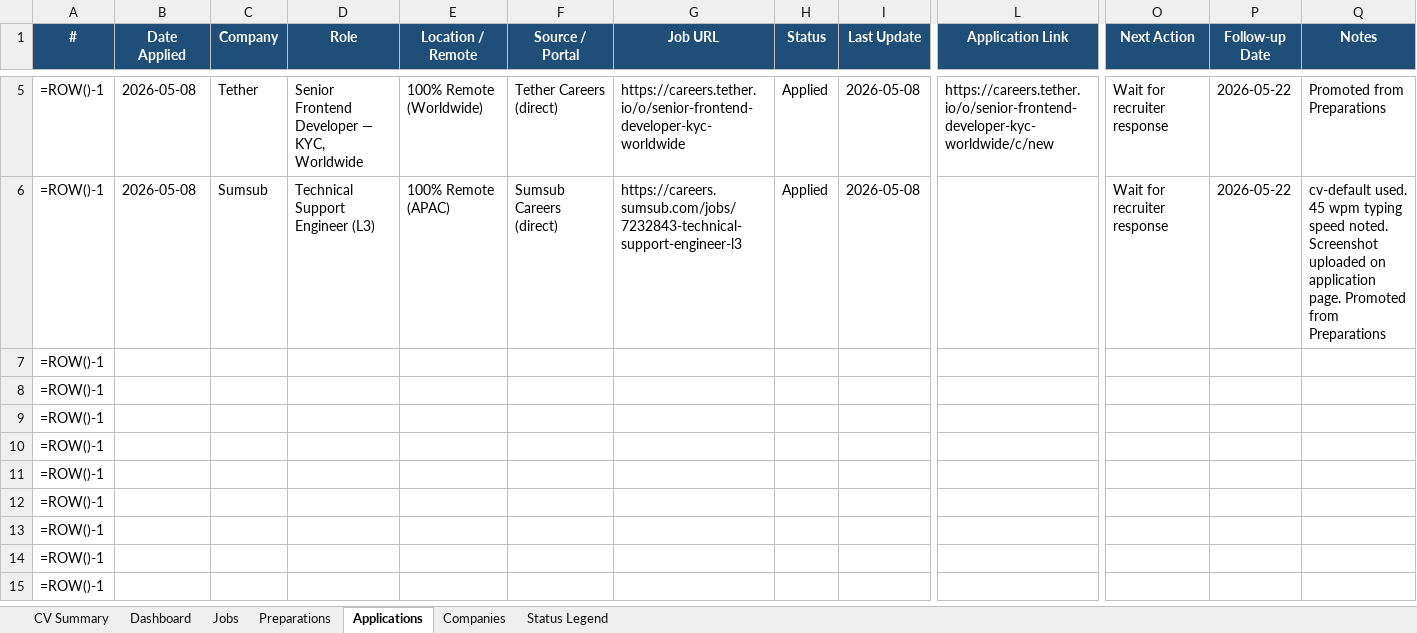
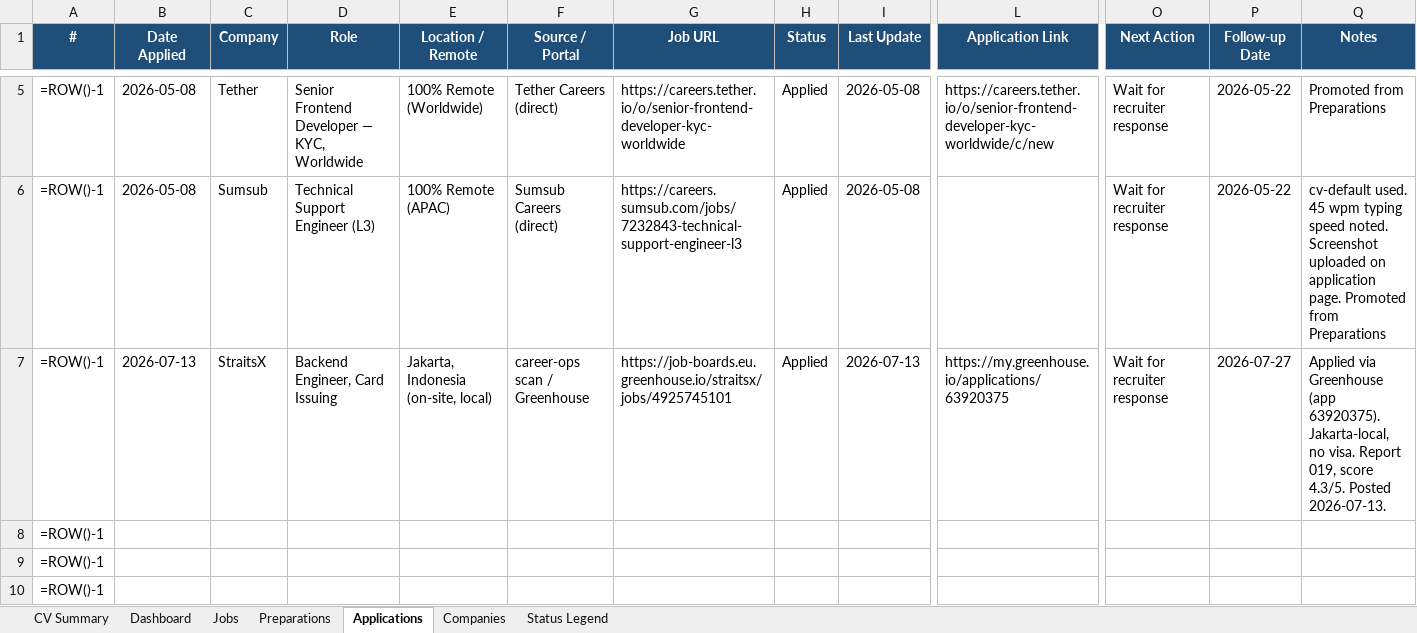
Before and after one commit to aliyanamu/career-ops, an Excel workbook: Job_Hunting_Progress.xlsx, sheet Applications, drawn as a sheet; only a part is shown, gaps mark what is left out; the shorter side is filled out with more unchanged rows; values as stored, in another font and other column widths than the file's, no borders; formulas without a stored value are shown as written; conditional formats not drawn; removed rows and columns are numbered as before the commit, all else as after; rows hold the shown columns only; the diff names each change by its address in the sheet, - before the commit and + after, or states it on an @@ line.

```diff
--- a/Job_Hunting_Progress.xlsx (sheet Applications)
+++ b/Job_Hunting_Progress.xlsx (sheet Applications)
-row 7: =ROW()-1
+row 7: =ROW()-1 | 2026-07-13 | StraitsX | Backend Engineer, Card Issuing | Jakarta, Indonesia (on-site, local) | career-ops scan / Greenhouse | https://job-boards.eu.greenhouse.io/straitsx/jobs/4925745101 | Applied | 2026-07-13 | https://my.greenhouse.io/applications/63920375 | Wait for recruiter response | 2026-07-27 | Applied via Greenhouse (app 63920375). Jakarta-local, no visa. Report 019, score 4.3/5. Posted 2026-07-13.
```
